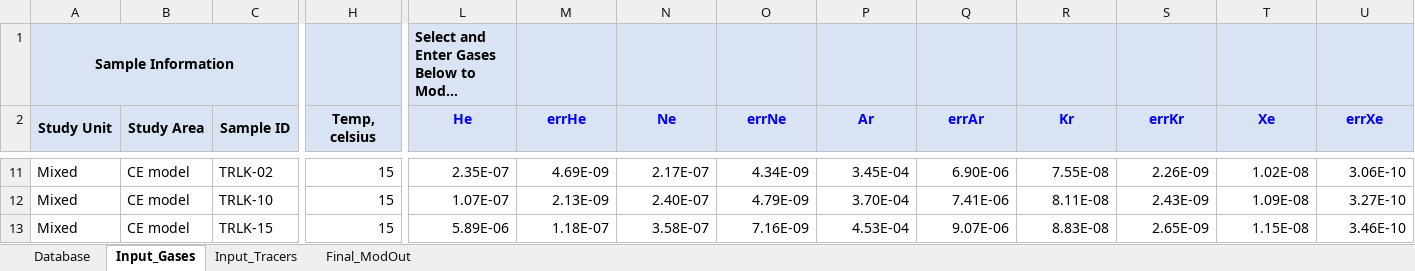
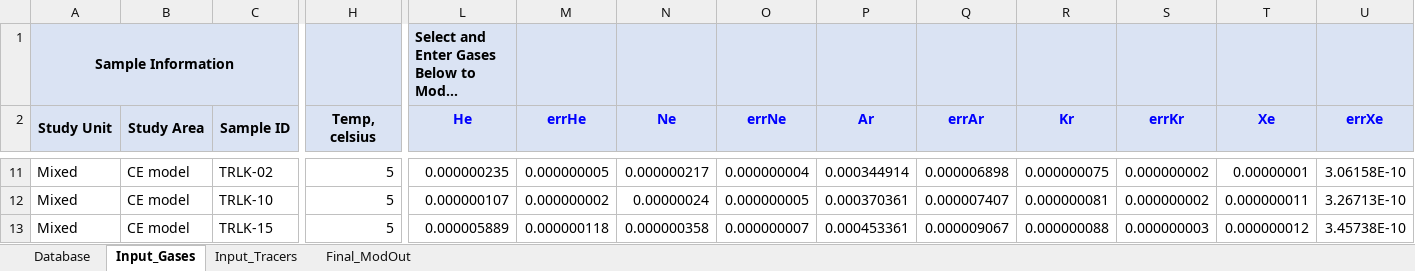
Before and after one commit to bcjurgens/DGMETA, an Excel workbook: Examples/DGMETA_Example_3.xlsm, sheet Input_Gases, drawn as a sheet; only a part is shown, gaps mark what is left out; long unchanged cells end in …; values as stored, in another font and other column widths than the file's, no borders; the diff covers the shown part only; the diff names each change by its address in the sheet, - before the commit and + after, or states it on an @@ line.

```diff
--- a/Examples/DGMETA_Example_3.xlsm (sheet Input_Gases)
+++ b/Examples/DGMETA_Example_3.xlsm (sheet Input_Gases)
-H11:H13 (Temp, celsius): 15
+H11:H13 (Temp, celsius): 5
-L11 (He): 2.35E-07
+L11 (He): 0.000000235
-M11 (errHe): 4.69E-09
+M11 (errHe): 0.000000005
-N11 (Ne): 2.17E-07
+N11 (Ne): 0.000000217
-O11 (errNe): 4.34E-09
+O11 (errNe): 0.000000004
-P11 (Ar): 3.45E-04
+P11 (Ar): 0.000344914
-Q11 (errAr): 6.90E-06
+Q11 (errAr): 0.000006898
-R11 (Kr): 7.55E-08
+R11 (Kr): 0.000000075
-S11 (errKr): 2.26E-09
+S11 (errKr): 0.000000002
-T11 (Xe): 1.02E-08
+T11 (Xe): 0.00000001
-U11 (errXe): 3.06E-10
+U11 (errXe): 3.06158E-10
-L12 (He): 1.07E-07
+L12 (He): 0.000000107
-M12 (errHe): 2.13E-09
+M12 (errHe): 0.000000002
-N12 (Ne): 2.40E-07
+N12 (Ne): 0.00000024
-O12 (errNe): 4.79E-09
+O12 (errNe): 0.000000005
-P12 (Ar): 3.70E-04
+P12 (Ar): 0.000370361
-Q12 (errAr): 7.41E-06
+Q12 (errAr): 0.000007407
-R12 (Kr): 8.11E-08
+R12 (Kr): 0.000000081
-S12 (errKr): 2.43E-09
+S12 (errKr): 0.000000002
-T12 (Xe): 1.09E-08
+T12 (Xe): 0.000000011
-U12 (errXe): 3.27E-10
+U12 (errXe): 3.26713E-10
-L13 (He): 5.89E-06
+L13 (He): 0.000005889
-M13 (errHe): 1.18E-07
+M13 (errHe): 0.000000118
-N13 (Ne): 3.58E-07
+N13 (Ne): 0.000000358
-O13 (errNe): 7.16E-09
+O13 (errNe): 0.000000007
-P13 (Ar): 4.53E-04
+P13 (Ar): 0.000453361
-Q13 (errAr): 9.07E-06
+Q13 (errAr): 0.000009067
-R13 (Kr): 8.83E-08
+R13 (Kr): 0.000000088
-S13 (errKr): 2.65E-09
+S13 (errKr): 0.000000003
-T13 (Xe): 1.15E-08
+T13 (Xe): 0.000000012
-U13 (errXe): 3.46E-10
+U13 (errXe): 3.45738E-10
```
Also changed, not shown: 1 added row, 1 removed row, 554 edited cells and cell formats elsewhere in this sheet, sheet Final_ModOut, sheet Input_Tracers.
